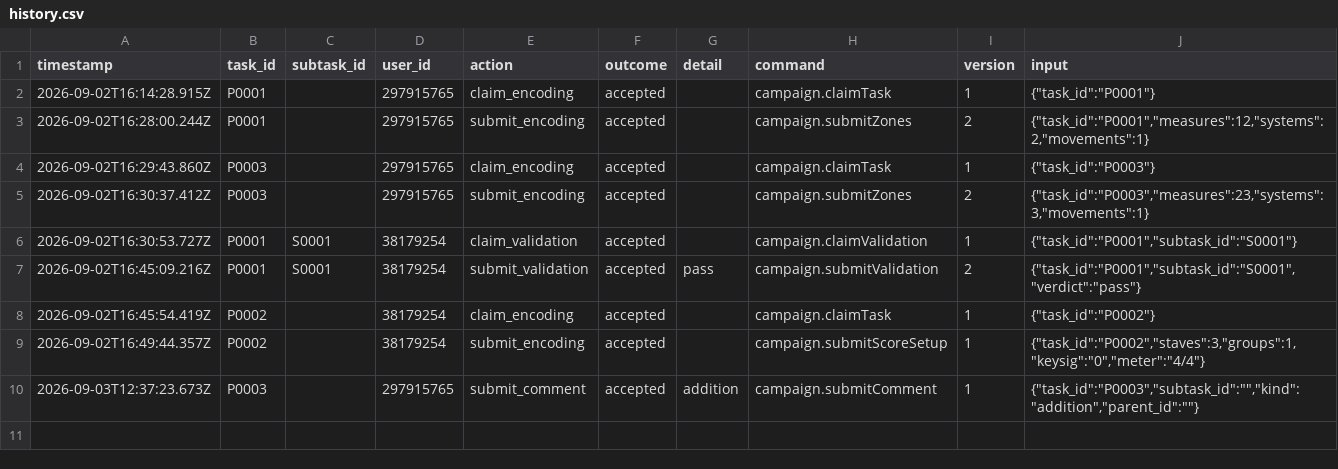
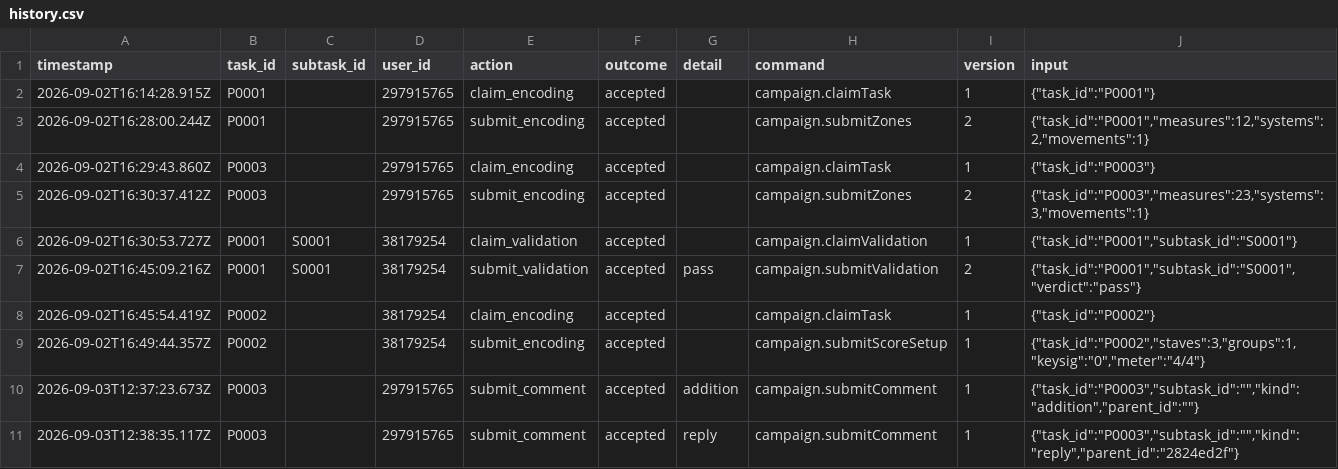
Before and after one commit to ohwjdev/test8, a CSV file: tracking/history.csv, drawn as a sheet; the diff names each change by its address in the sheet, - before the commit and + after, or states it on an @@ line.

```diff
--- a/tracking/history.csv
+++ b/tracking/history.csv
+row 11: 2026-09-03T12:38:35.117Z | P0003 |  | 297915765 | submit_comment | accepted | reply | campaign.submitComment | 1 | {"task_id":"P0003","subtask_id":"","kind":"reply","parent_id":"2824ed2f"}
```
Also changed, not shown: tracking/comment.csv.
